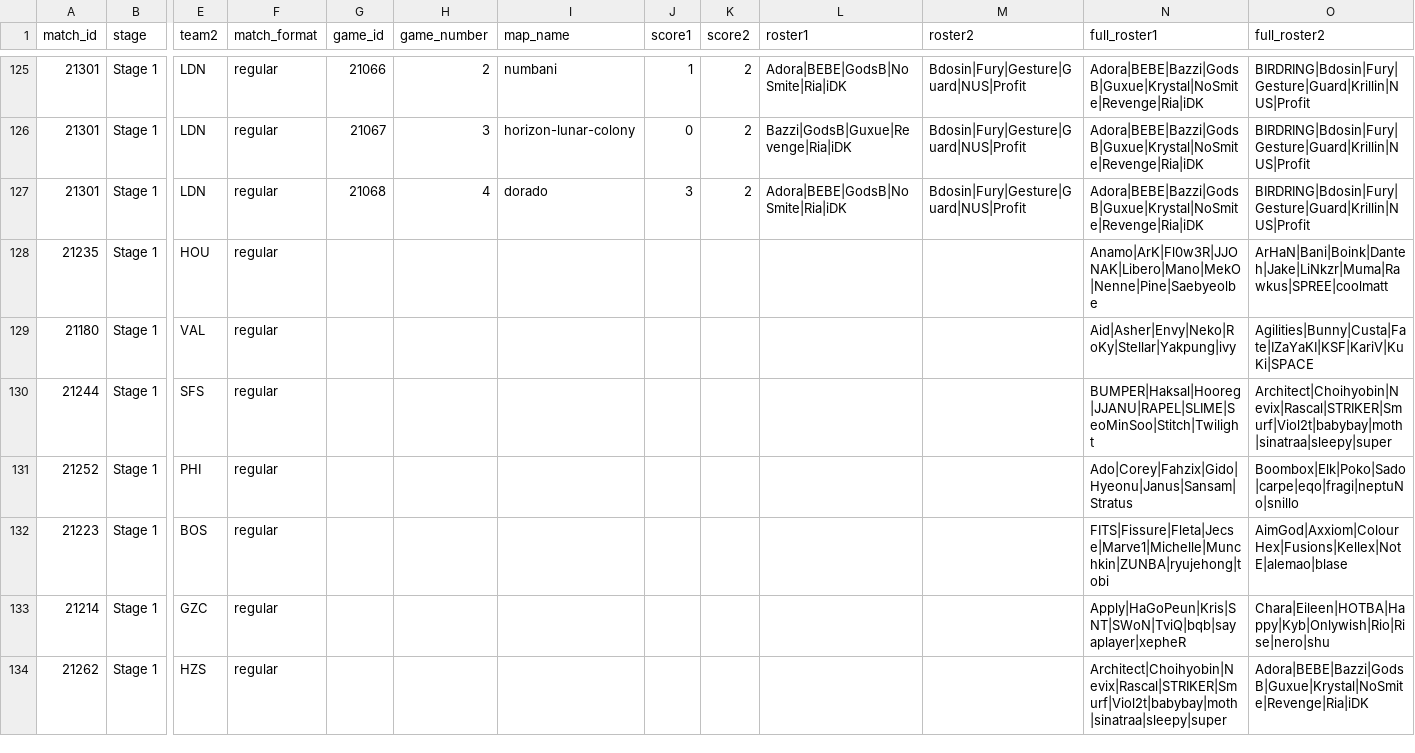
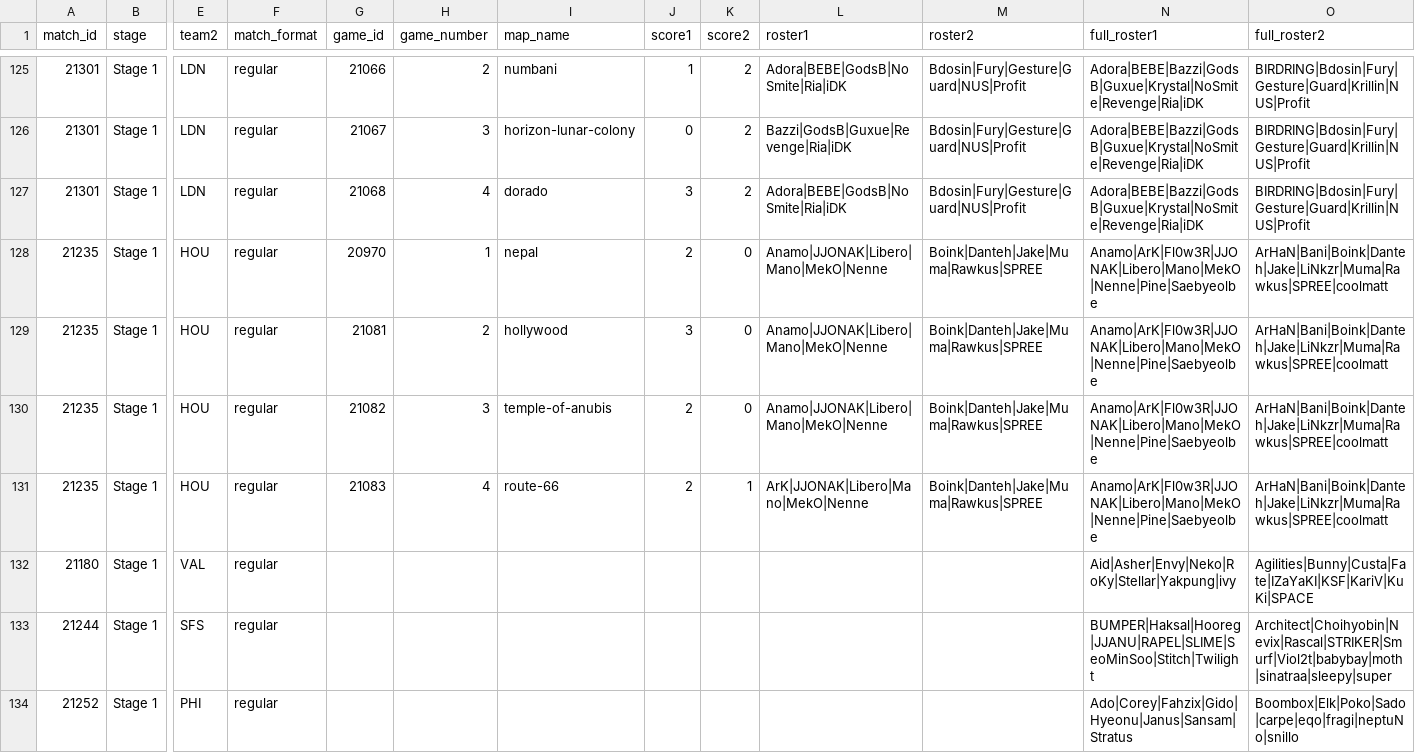
Before and after one commit to ClumsyLee/owl-sr, a CSV file: games.csv, drawn as a sheet; only a part is shown, gaps mark what is left out; the shorter side is filled out with more unchanged rows; rows hold the shown columns only; the diff names each change by its address in the sheet, - before the commit and + after, or states it on an @@ line.

Commit message:
Update data.

```diff
--- a/games.csv
+++ b/games.csv
-G128 (game_id): (empty)
+G128 (game_id): 20970
-H128 (game_number): (empty)
+H128 (game_number): 1
-I128 (map_name): (empty)
+I128 (map_name): nepal
-J128 (score1): (empty)
+J128 (score1): 2
-K128 (score2): (empty)
+K128 (score2): 0
-L128 (roster1): (empty)
+L128 (roster1): Anamo|JJONAK|Libero|Mano|MekO|Nenne
-M128 (roster2): (empty)
+M128 (roster2): Boink|Danteh|Jake|Muma|Rawkus|SPREE
+row 129: 21235 | Stage 1 | HOU | regular | 21081 | 2 | hollywood | 3 | 0 | Anamo|JJONAK|Libero|Mano|MekO|Nenne | Boink|Danteh|Jake|Muma|Rawkus|SPREE | Anamo|ArK|Fl0w3R|JJONAK|Libero|Mano|MekO|Nenne|Pine|Saebyeolbe | ArHaN|Bani|Boink|Danteh|Jake|LiNkzr|Muma|Rawkus|SPREE|coolmatt
+row 130: 21235 | Stage 1 | HOU | regular | 21082 | 3 | temple-of-anubis | 2 | 0 | Anamo|JJONAK|Libero|Mano|MekO|Nenne | Boink|Danteh|Jake|Muma|Rawkus|SPREE | Anamo|ArK|Fl0w3R|JJONAK|Libero|Mano|MekO|Nenne|Pine|Saebyeolbe | ArHaN|Bani|Boink|Danteh|Jake|LiNkzr|Muma|Rawkus|SPREE|coolmatt
+row 131: 21235 | Stage 1 | HOU | regular | 21083 | 4 | route-66 | 2 | 1 | ArK|JJONAK|Libero|Mano|MekO|Nenne | Boink|Danteh|Jake|Muma|Rawkus|SPREE | Anamo|ArK|Fl0w3R|JJONAK|Libero|Mano|MekO|Nenne|Pine|Saebyeolbe | ArHaN|Bani|Boink|Danteh|Jake|LiNkzr|Muma|Rawkus|SPREE|coolmatt
```
Also changed, not shown: ratings.csv, 22 other files.
